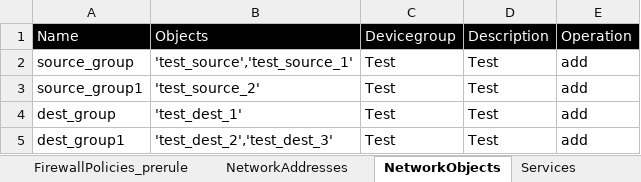
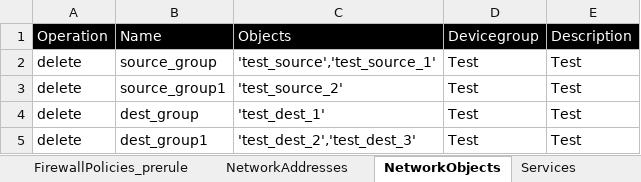
Before and after one commit to kevinhuy/panorama, an Excel workbook: variables/configuration.xlsx, sheet NetworkObjects, drawn as a sheet; values as stored, in another font and other column widths than the file's, no borders; removed rows and columns are numbered as before the commit, all else as after; the diff names each change by its address in the sheet, - before the commit and + after, or states it on an @@ line.

Commit message:
Deleted post rule check from Excel,Template and variables, Set to true in the task

```diff
--- a/variables/configuration.xlsx (sheet NetworkObjects)
+++ b/variables/configuration.xlsx (sheet NetworkObjects)
+column A, rows 1-5: Operation | delete | delete | delete | delete
-column E, rows 1-5: Operation | add | add | add | add
```
Also changed, not shown: sheet ServiceGroups, sheet NetworkAddresses, sheet FirewallPolicies_postrule, sheet Services, 8 other files.
